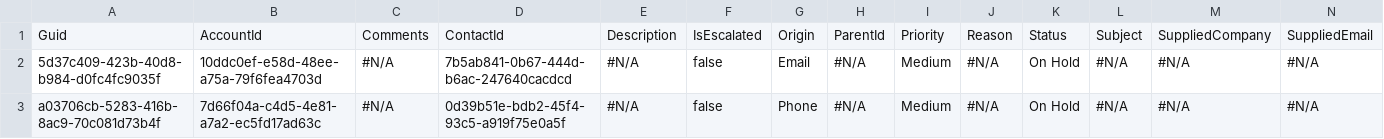
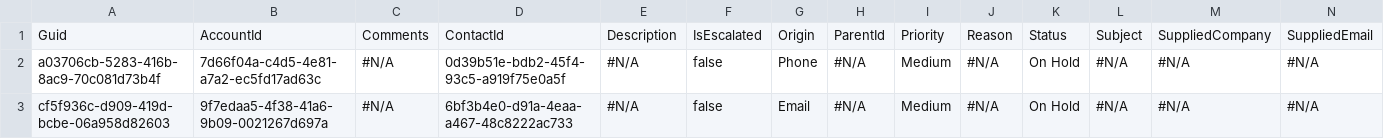
Before and after one commit to wclapier/release-test, a CSV file: Case.csv, drawn as a sheet; only a part is shown; removed rows and columns are numbered as before the commit, all else as after; rows hold the shown columns only; the diff names each change by its address in the sheet, - before the commit and + after, or states it on an @@ line.

```diff
--- a/Case.csv
+++ b/Case.csv
-row 2: 5d37c409-423b-40d8-b984-d0fc4fc9035f | 10ddc0ef-e58d-48ee-a75a-79f6fea4703d | #N/A | 7b5ab841-0b67-444d-b6ac-247640cacdcd | #N/A | false | Email | #N/A | Medium | #N/A | On Hold | #N/A | #N/A | #N/A
+row 3: cf5f936c-d909-419d-bcbe-06a958d82603 | 9f7edaa5-4f38-41a6-9b09-0021267d697a | #N/A | 6bf3b4e0-d91a-4eaa-a467-48c8222ac733 | #N/A | false | Email | #N/A | Medium | #N/A | On Hold | #N/A | #N/A | #N/A
```
Also changed, not shown: Account.csv, Asset.csv, 3 other files.
